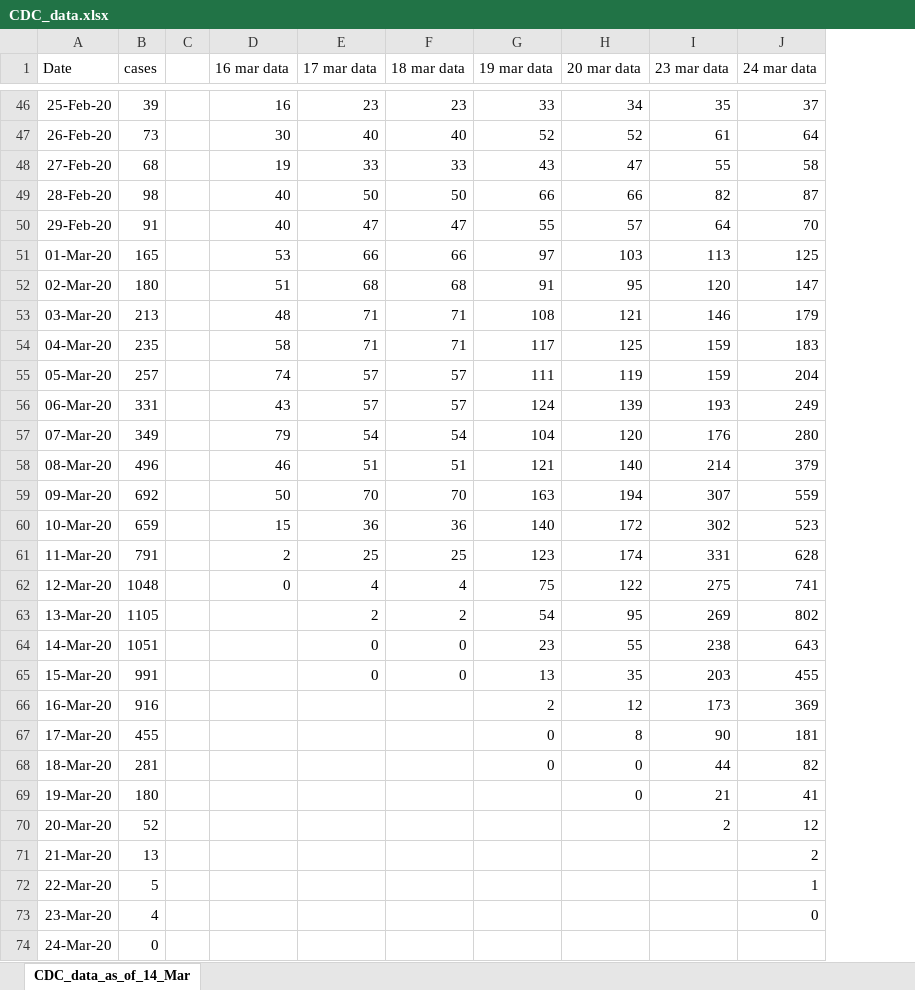
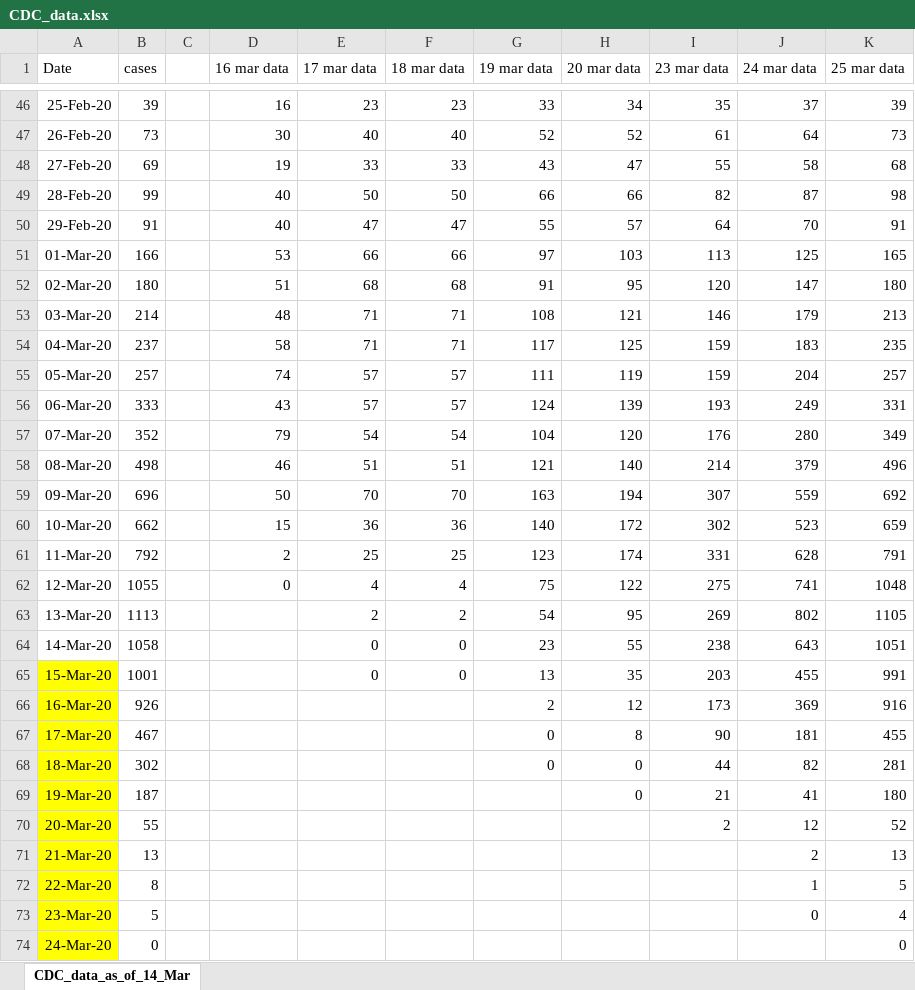
Before and after one commit to ab9sq/Covid-19, an Excel workbook: data/CDC_data.xlsx, sheet CDC_data_as_of_14_Mar, drawn as a sheet; only a part is shown, gaps mark what is left out; values as stored, in another font and other column widths than the file's, no borders; the diff covers the shown part only; the diff names each change by its address in the sheet, - before the commit and + after, or states it on an @@ line.

```diff
--- a/data/CDC_data.xlsx (sheet CDC_data_as_of_14_Mar)
+++ b/data/CDC_data.xlsx (sheet CDC_data_as_of_14_Mar)
+column K (25 mar data), rows 46-74: 39 | 73 | 68 | 98 | 91 | 165 | 180 | 213 | 235 | 257 | 331 | 349 | 496 | 692 | 659 | 791 | 1048 | 1105 | 1051 | 991 | 916 | 455 | 281 | 180 | 52 | 13 | 5 | 4 | 0
-B48 (cases): 68
+B48 (cases): 69
-B49 (cases): 98
+B49 (cases): 99
-B51 (cases): 165
+B51 (cases): 166
-B53 (cases): 213
+B53 (cases): 214
-B54 (cases): 235
+B54 (cases): 237
-B56 (cases): 331
+B56 (cases): 333
-B57 (cases): 349
+B57 (cases): 352
-B58 (cases): 496
+B58 (cases): 498
-B59 (cases): 692
+B59 (cases): 696
-B60 (cases): 659
+B60 (cases): 662
-B61 (cases): 791
+B61 (cases): 792
-B62 (cases): 1048
+B62 (cases): 1055
-B63 (cases): 1105
+B63 (cases): 1113
-B64 (cases): 1051
+B64 (cases): 1058
-A65:A74 fill: none
+A65:A74 fill: #FFFF00
-B65 (cases): 991
+B65 (cases): 1001
-B66 (cases): 916
+B66 (cases): 926
-B67 (cases): 455
+B67 (cases): 467
-B68 (cases): 281
+B68 (cases): 302
-B69 (cases): 180
+B69 (cases): 187
-B70 (cases): 52
+B70 (cases): 55
-B72 (cases): 5
+B72 (cases): 8
-B73 (cases): 4
+B73 (cases): 5
```
Also changed, not shown: 1 added row elsewhere in this sheet, 4 other files.
